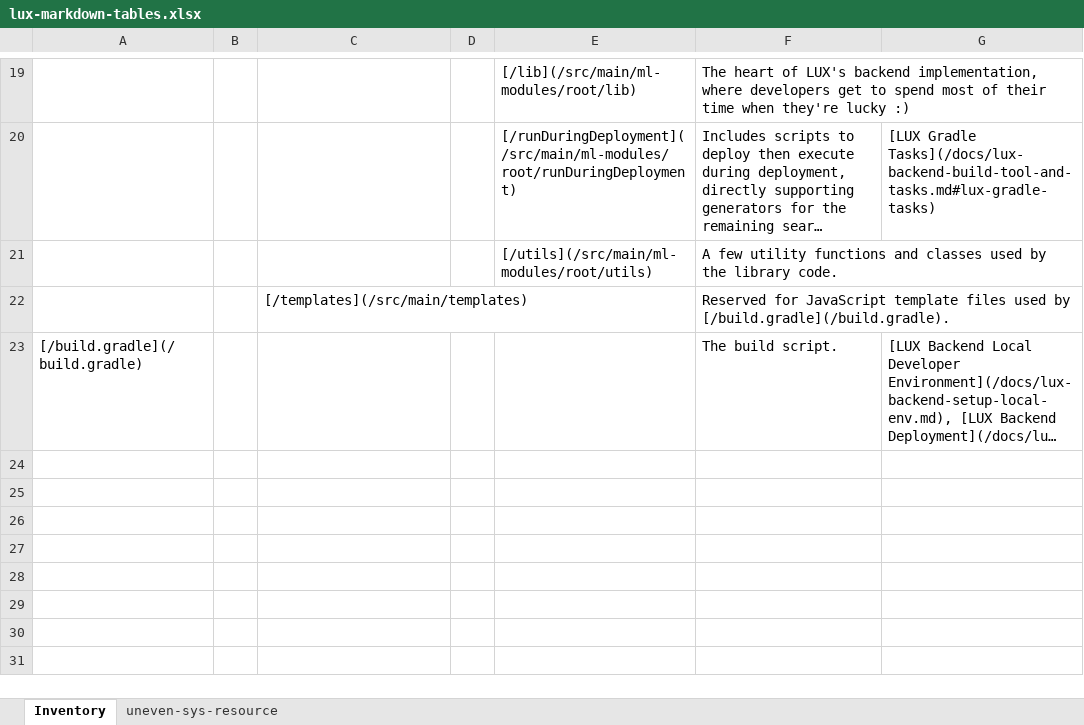
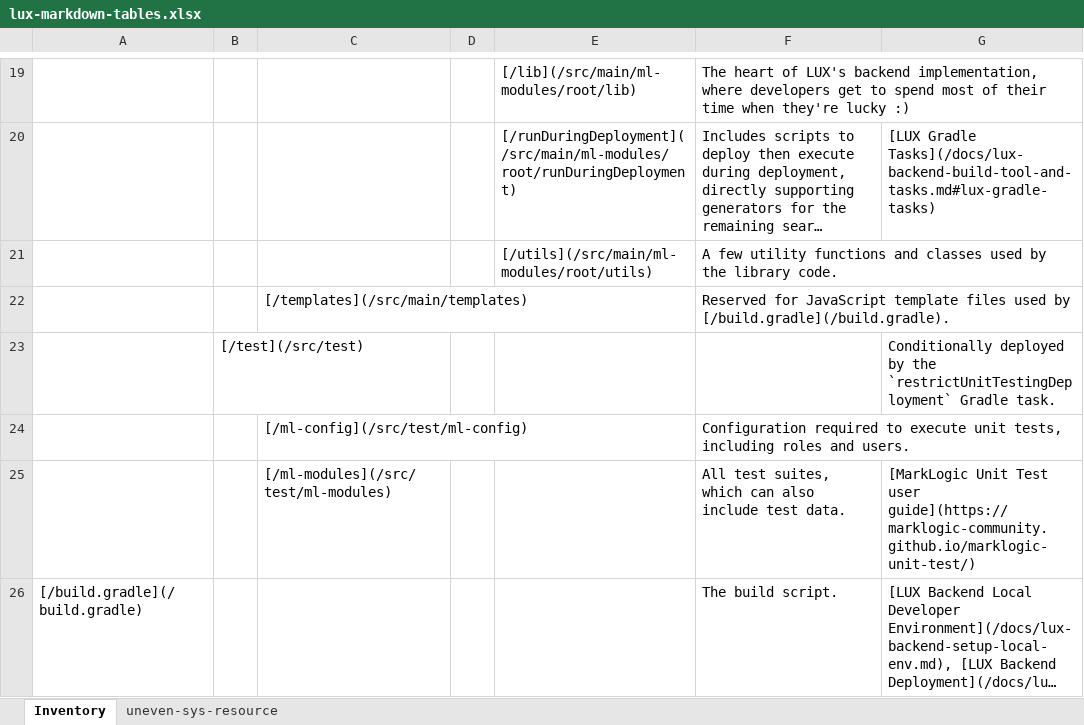
Before and after one commit to project-lux/lux-marklogic, an Excel workbook: docs/lux-markdown-tables.xlsx, sheet Inventory, drawn as a sheet; only a part is shown, gaps mark what is left out; long unchanged cells end in …; values as stored, in another font and other column widths than the file's, no borders; the diff names each change by its address in the sheet, - before the commit and + after, or states it on an @@ line.

Commit message:
Added /src/test to repo inventory

```diff
--- a/docs/lux-markdown-tables.xlsx (sheet Inventory)
+++ b/docs/lux-markdown-tables.xlsx (sheet Inventory)
+row 23:  | [/test](/src/test) |  |  |  |  | Conditionally deployed by the `restrictUnitTestingDeployment` Gradle task.
+row 24:  |  | [/ml-config](/src/test/ml-config) |  |  | Configuration required to execute unit tests, including roles and users.
+row 25:  |  | [/ml-modules](/src/test/ml-modules) |  |  | All test suites, which can also include test data. | [MarkLogic Unit Test user guide](https://marklogic-community.github.io/marklogic-unit-test/)
```
Also changed, not shown: 1 other file.
